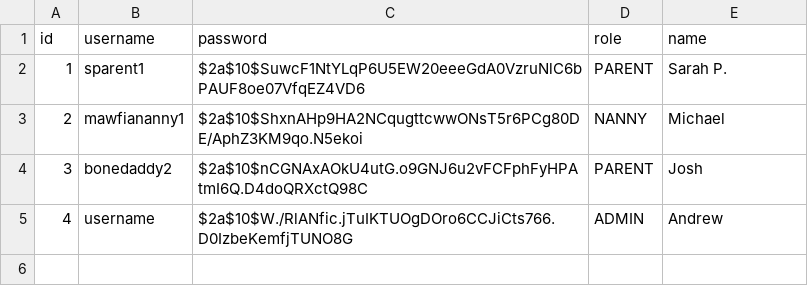
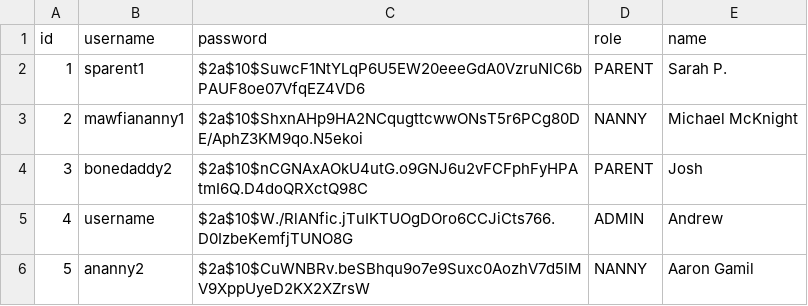
Before and after one commit to joshua-bone/NannyNotes, a CSV file: users_encoded.csv, drawn as a sheet.

```diff
--- a/users_encoded.csv
+++ b/users_encoded.csv
@@ -2,4 +2,5 @@ id,username,password,role,name
 1,sparent1,$2a$10$SuwcF1NtYLqP6U5EW20eeeGdA0VzruNlC6bPAUF8oe07VfqEZ4VD6,PARENT,"Sarah P."
-2,mawfiananny1,$2a$10$ShxnAHp9HA2NCqugttcwwONsT5r6PCg80DE/AphZ3KM9qo.N5ekoi,NANNY,Michael
+2,mawfiananny1,$2a$10$ShxnAHp9HA2NCqugttcwwONsT5r6PCg80DE/AphZ3KM9qo.N5ekoi,NANNY,"Michael McKnight"
 3,bonedaddy2,$2a$10$nCGNAxAOkU4utG.o9GNJ6u2vFCFphFyHPAtmI6Q.D4doQRXctQ98C,PARENT,Josh
 4,username,$2a$10$W./RlANfic.jTuIKTUOgDOro6CCJiCts766.D0IzbeKemfjTUNO8G,ADMIN,Andrew
+5,ananny2,$2a$10$CuWNBRv.beSBhqu9o7e9Suxc0AozhV7d5lMV9XppUyeD2KX2XZrsW,NANNY,"Aaron Gamil"
```
Also changed, not shown: 17 other files.
